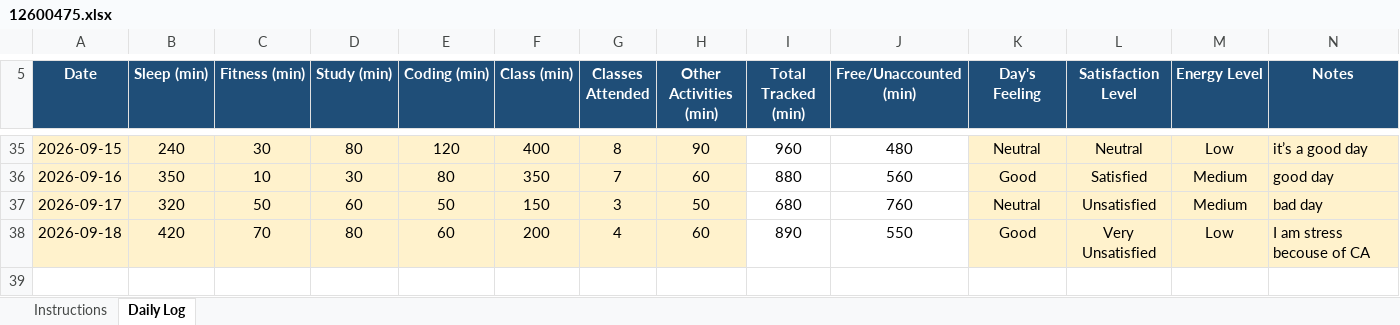
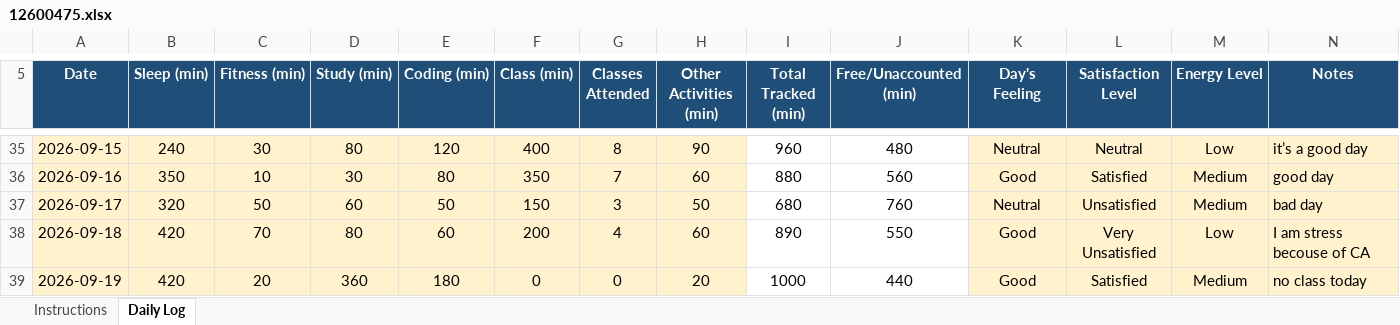
Before and after one commit to Naveenyadav0111/776, an Excel workbook: 12600475.xlsx, sheet Daily Log, drawn as a sheet; only a part is shown, gaps mark what is left out; values as stored, in another font and other column widths than the file's, no borders; conditional formats not drawn; the diff names each change by its address in the sheet, - before the commit and + after, or states it on an @@ line.

Commit message:
update daily

```diff
--- a/12600475.xlsx (sheet Daily Log)
+++ b/12600475.xlsx (sheet Daily Log)
+row 39: 2026-09-19 | 420 | 20 | 360 | 180 | 0 | 0 | 20 | 1000 | 440 | Good | Satisfied | Medium | no class today
```
